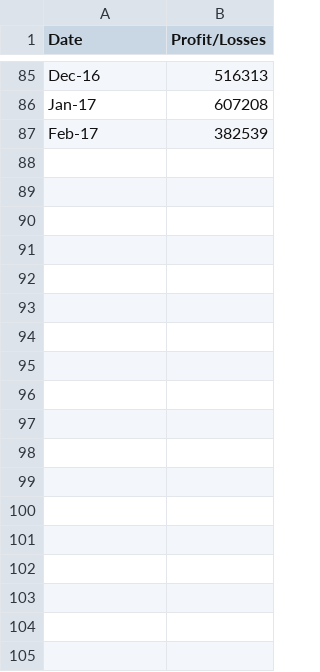
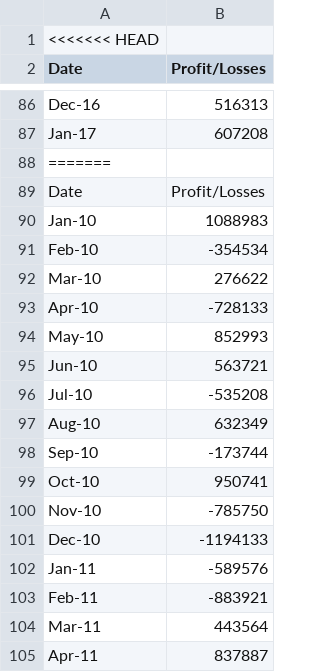
Before and after one commit to hanniecodes/python-challenge, a CSV file: Pybank/Resources/budget_data.csv, drawn as a sheet; only a part is shown, gaps mark what is left out; the shorter side is filled out with more unchanged rows; the diff covers the shown part only.

```diff
--- a/Pybank/Resources/budget_data.csv
+++ b/Pybank/Resources/budget_data.csv
@@ -1 +1,2 @@
+<<<<<<< HEAD
 Date,Profit/Losses
@@ -86 +87,19 @@ Dec-16,516313
 Jan-17,607208
+=======
+Date,Profit/Losses
+Jan-10,1088983
+Feb-10,-354534
+Mar-10,276622
+Apr-10,-728133
+May-10,852993
+Jun-10,563721
+Jul-10,-535208
+Aug-10,632349
+Sep-10,-173744
+Oct-10,950741
+Nov-10,-785750
+Dec-10,-1194133
+Jan-11,-589576
+Feb-11,-883921
+Mar-11,443564
+Apr-11,837887
```
Also changed, not shown: 70 added rows elsewhere in this file, 5 other files.
